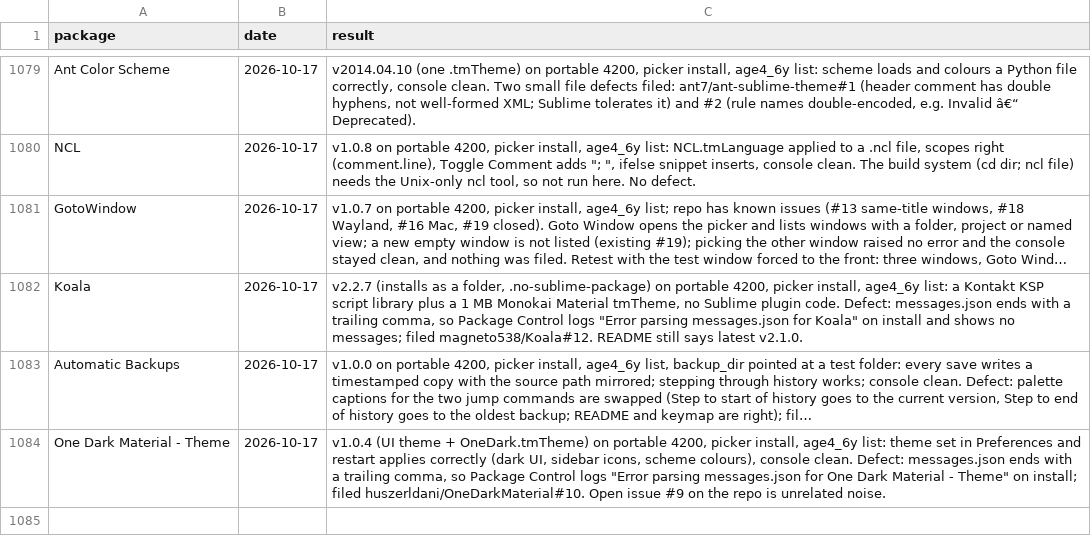
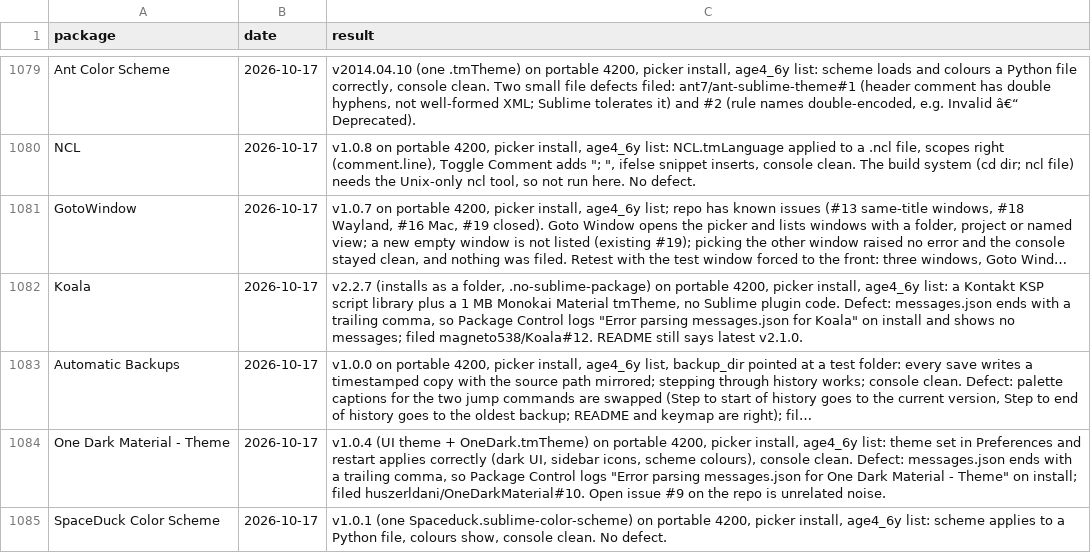
Before and after one commit to dpc00/sublime-package-audit, a TSV file: RESULTS.tsv, drawn as a sheet; only a part is shown, gaps mark what is left out; long unchanged cells end in …; the diff names each change by its address in the sheet, - before the commit and + after, or states it on an @@ line.

```diff
--- a/RESULTS.tsv
+++ b/RESULTS.tsv
+row 1085: SpaceDuck Color Scheme | 2026-10-17 | v1.0.1 (one Spaceduck.sublime-color-scheme) on portable 4200, picker install, age4_6y list: scheme applies to a Python file, colours show, console clean. No defect.
```
